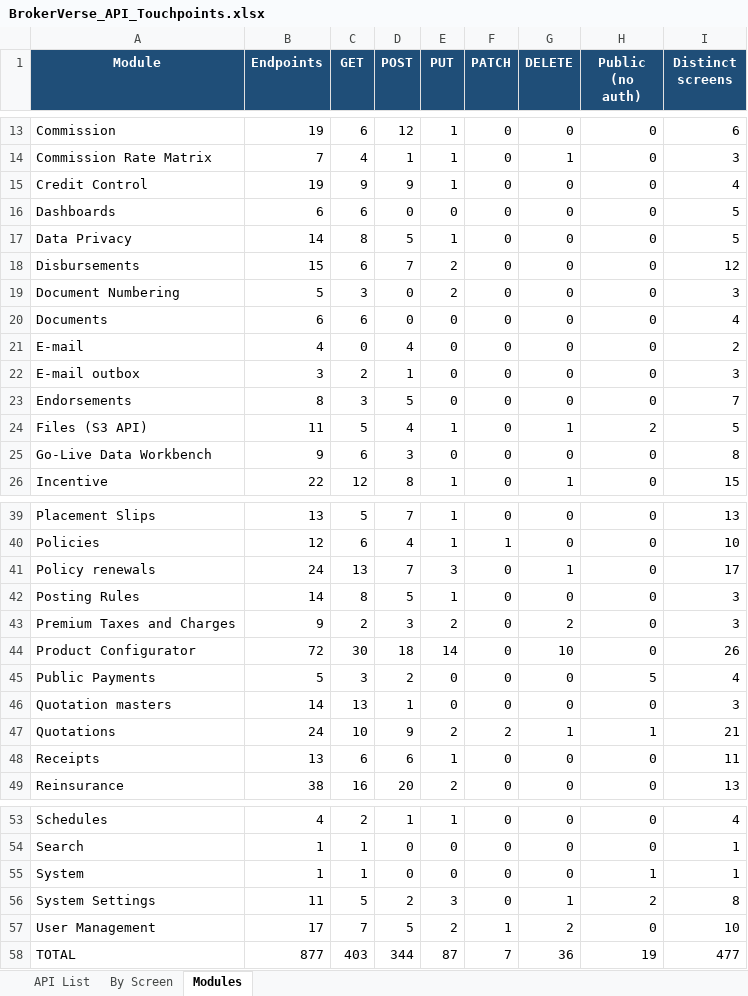
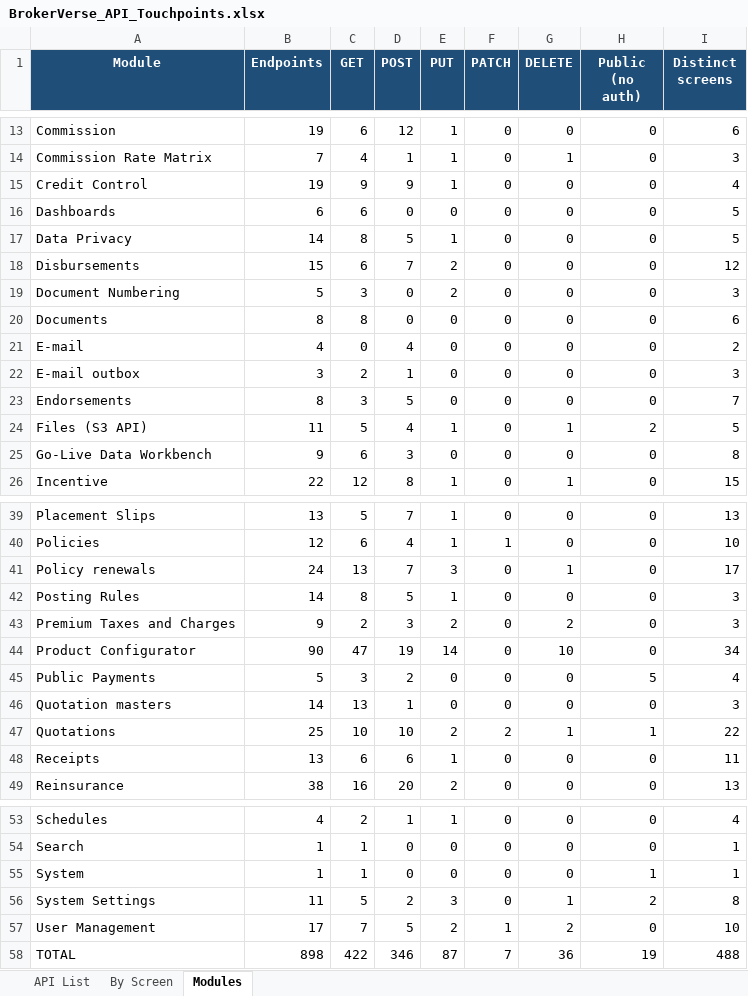
Before and after one commit to IortaTexhNXT-DEV/BDOI-OOTB, an Excel workbook: backend/docs/api/BrokerVerse_API_Touchpoints.xlsx, sheet Modules, drawn as a sheet; only a part is shown, gaps mark what is left out; values as stored, in another font and other column widths than the file's, no borders; the diff names each change by its address in the sheet, - before the commit and + after, or states it on an @@ line.

Commit message:
Product Configurator in the business flow: acceptance rules, rating factors, market and document templates applied; consistent configurator screens

```diff
--- a/backend/docs/api/BrokerVerse_API_Touchpoints.xlsx (sheet Modules)
+++ b/backend/docs/api/BrokerVerse_API_Touchpoints.xlsx (sheet Modules)
-B20 (Endpoints): 6
+B20 (Endpoints): 8
-C20 (GET): 6
+C20 (GET): 8
-I20 (Distinct screens): 4
+I20 (Distinct screens): 6
-B44 (Endpoints): 72
+B44 (Endpoints): 90
-C44 (GET): 30
+C44 (GET): 47
-D44 (POST): 18
+D44 (POST): 19
-I44 (Distinct screens): 26
+I44 (Distinct screens): 34
-B47 (Endpoints): 24
+B47 (Endpoints): 25
-D47 (POST): 9
+D47 (POST): 10
-I47 (Distinct screens): 21
+I47 (Distinct screens): 22
-B58 (Endpoints): 877
+B58 (Endpoints): 898
-C58 (GET): 403
+C58 (GET): 422
-D58 (POST): 344
+D58 (POST): 346
-I58 (Distinct screens): 477
+I58 (Distinct screens): 488
```
Also changed, not shown: sheet By Screen, sheet API List, 44 other files.
